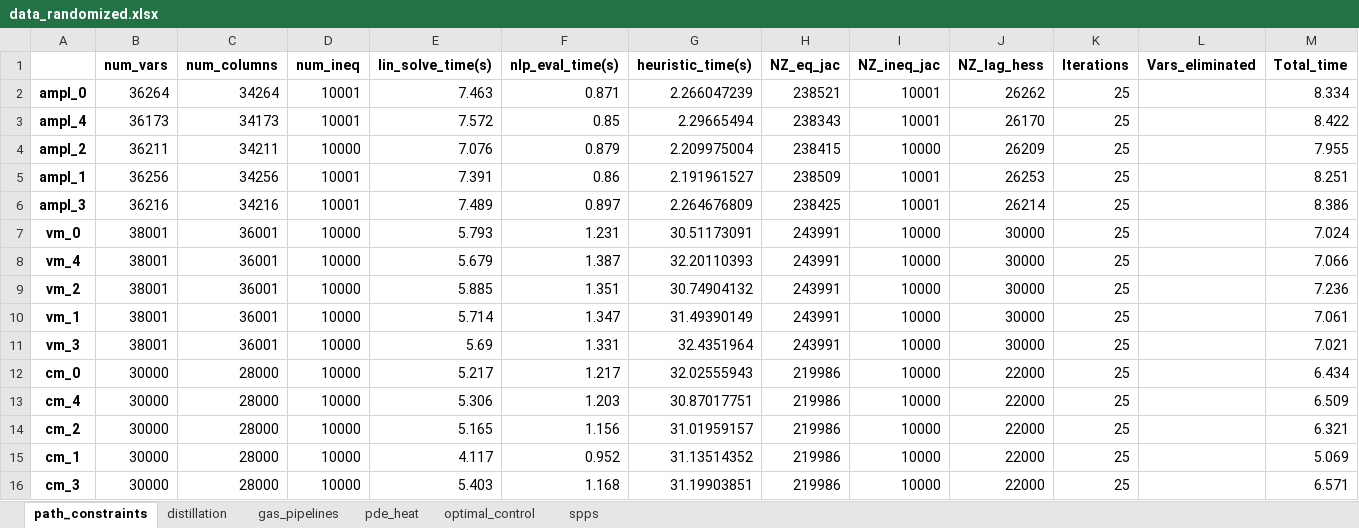
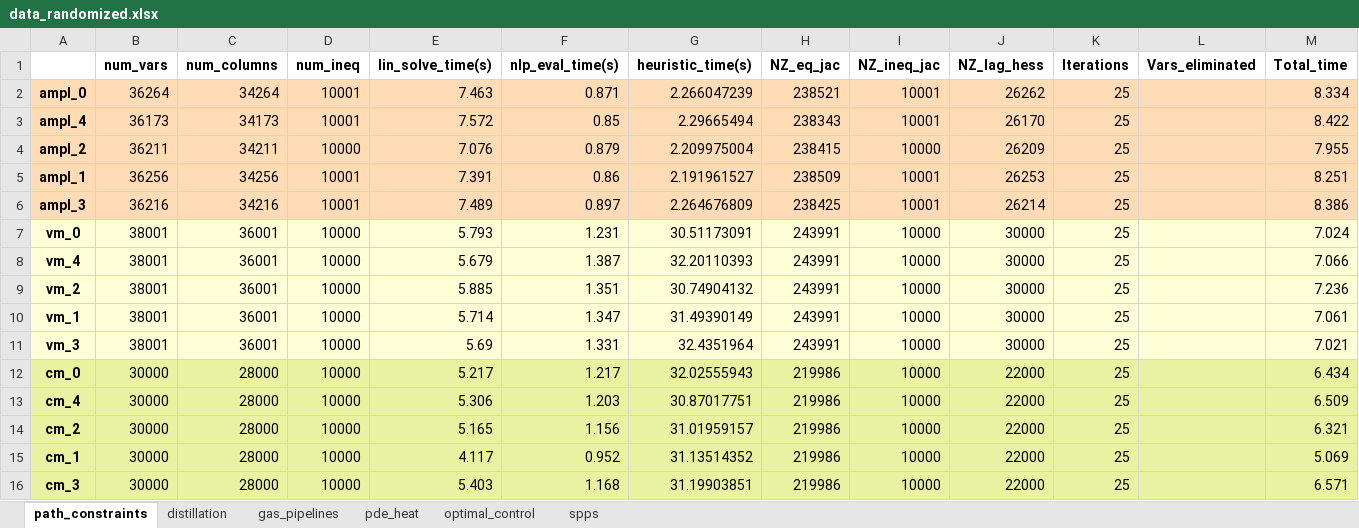
Before and after one commit to Robbybp/variable-elimination, an Excel workbook: var_elim/data/data_randomized.xlsx, sheet path_constraints, drawn as a sheet; only a part is shown; values as stored, in another font and other column widths than the file's, no borders; the diff covers the shown part only; the diff names each change by its address in the sheet, - before the commit and + after, or states it on an @@ line.

```diff
--- a/var_elim/data/data_randomized.xlsx (sheet path_constraints)
+++ b/var_elim/data/data_randomized.xlsx (sheet path_constraints)
-A2:M6 fill: none
+A2:M6 fill: #FFDBB6
-A7:M11 fill: none
+A7:M11 fill: #FFFFD7
-A12:M16 fill: none
+A12:M16 fill: #E8F2A1
```
Also changed, not shown: cell formats elsewhere in this sheet, sheet pde_heat, sheet optimal_control, sheet gas_pipelines, sheet spps, sheet distillation.
